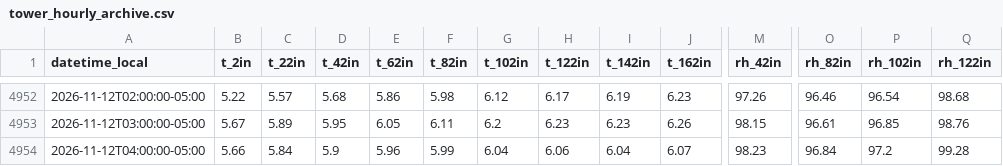
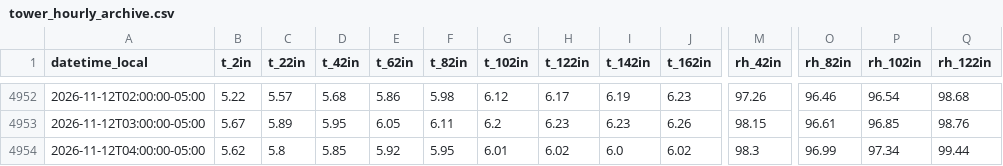
Before and after one commit to Jasonlondo/SensorTower, a CSV file: data/archive/tower_hourly_archive.csv, drawn as a sheet; only a part is shown, gaps mark what is left out; the diff covers the shown part only; the diff names each change by its address in the sheet, - before the commit and + after, or states it on an @@ line.

```diff
--- a/data/archive/tower_hourly_archive.csv
+++ b/data/archive/tower_hourly_archive.csv
-B4954 (t_2in): 5.66
+B4954 (t_2in): 5.62
-C4954 (t_22in): 5.84
+C4954 (t_22in): 5.8
-D4954 (t_42in): 5.9
+D4954 (t_42in): 5.85
-E4954 (t_62in): 5.96
+E4954 (t_62in): 5.92
-F4954 (t_82in): 5.99
+F4954 (t_82in): 5.95
-G4954 (t_102in): 6.04
+G4954 (t_102in): 6.01
-H4954 (t_122in): 6.06
+H4954 (t_122in): 6.02
-I4954 (t_142in): 6.04
+I4954 (t_142in): 6.0
-J4954 (t_162in): 6.07
+J4954 (t_162in): 6.02
-M4954 (rh_42in): 98.23
+M4954 (rh_42in): 98.3
-O4954 (rh_82in): 96.84
+O4954 (rh_82in): 96.99
-P4954 (rh_102in): 97.2
+P4954 (rh_102in): 97.34
-Q4954 (rh_122in): 99.28
+Q4954 (rh_122in): 99.44
```
Also changed, not shown: 2 edited cells elsewhere in this file, data/monthly/tower_2026-11.csv, 1 other file.
